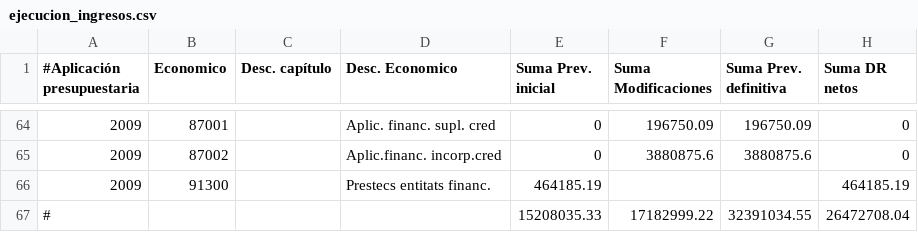
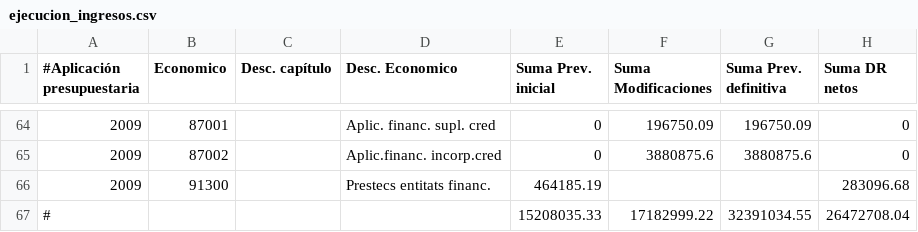
Before and after one commit to civio/presupuesto-silla, a CSV file: data/ca/municipio/2009/ejecucion_ingresos.csv, drawn as a sheet; only a part is shown, gaps mark what is left out.

```diff
--- a/data/ca/municipio/2009/ejecucion_ingresos.csv
+++ b/data/ca/municipio/2009/ejecucion_ingresos.csv
@@ -65,3 +65,3 @@
 2009,87002,,Aplic.financ. incorp.cred,0,3880875.6,3880875.6,0
-2009,91300,,Prestecs entitats financ.,464185.19,,,464185.19
+2009,91300,,Prestecs entitats financ.,464185.19,,,283096.68
 #,,,,15208035.33,17182999.22,32391034.55,26472708.04
```
Also changed, not shown: data/ca/municipio/2009/ejecucion_gastos.csv, data/ca/municipio/2009/gastos.csv, 1 other file.
